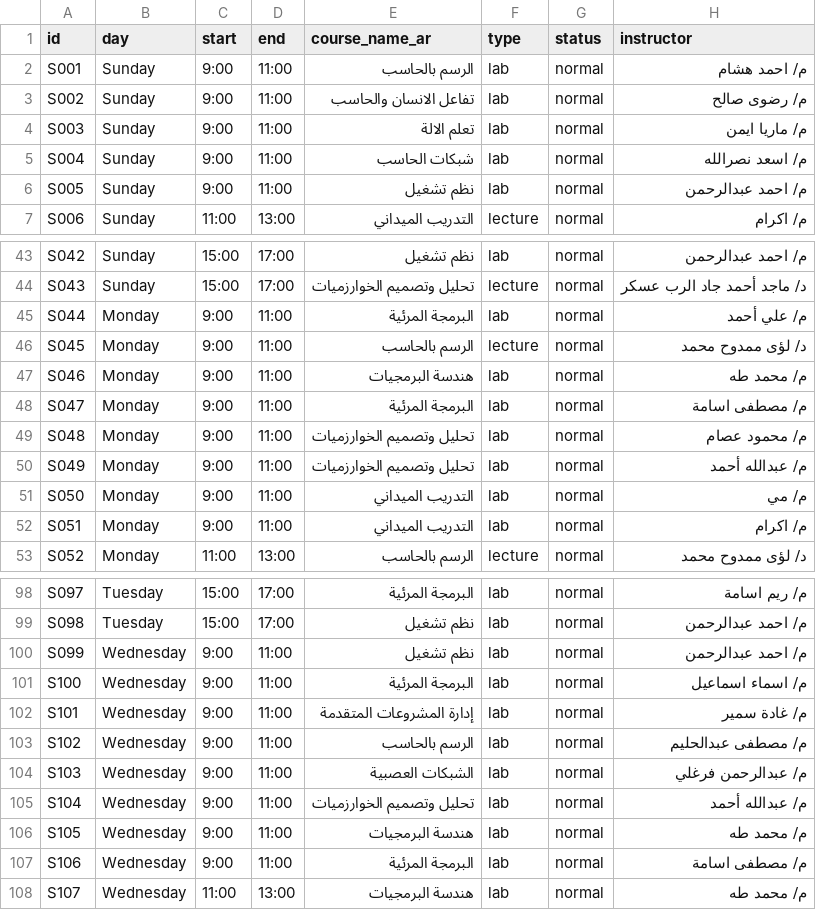
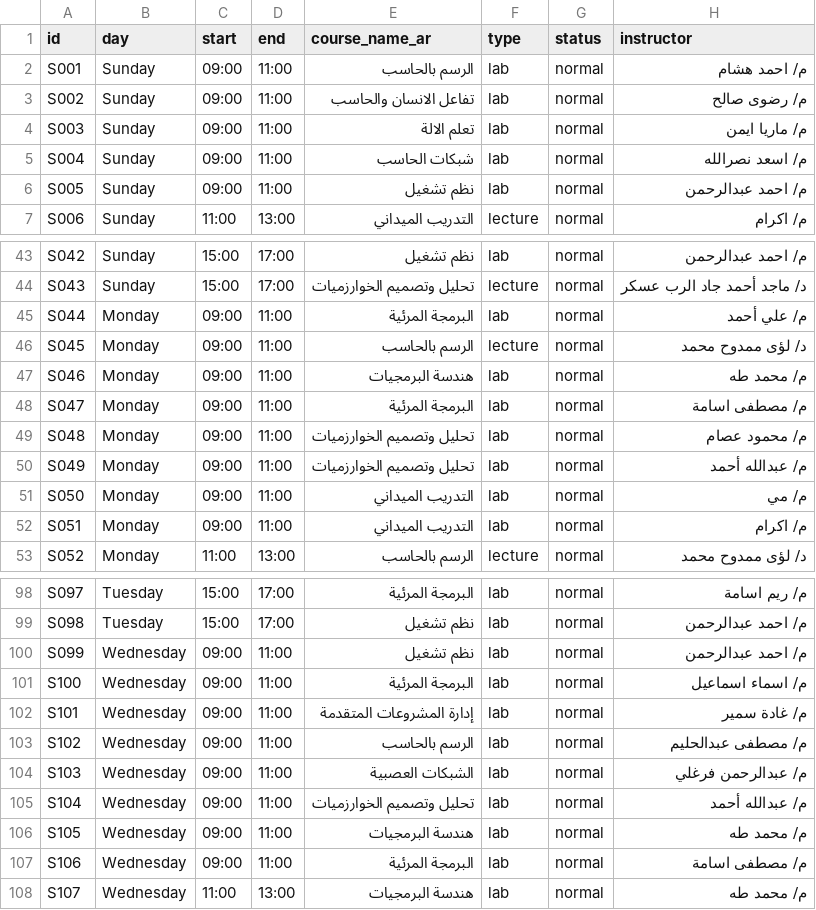
Before and after one commit to projectfcal001/third-year-platform, a CSV file: api/schedule_year3.csv, drawn as a sheet; only a part is shown, gaps mark what is left out; the diff covers the shown part only; the diff names each change by its address in the sheet, - before the commit and + after, or states it on an @@ line.

```diff
--- a/api/schedule_year3.csv
+++ b/api/schedule_year3.csv
-C2:C6 (start): 9:00
+C2:C6 (start): 09:00
-C45:C52 (start): 9:00
+C45:C52 (start): 09:00
-C100:C107 (start): 9:00
+C100:C107 (start): 09:00
```
Also changed, not shown: 12 edited cells elsewhere in this file, 1 other file.
